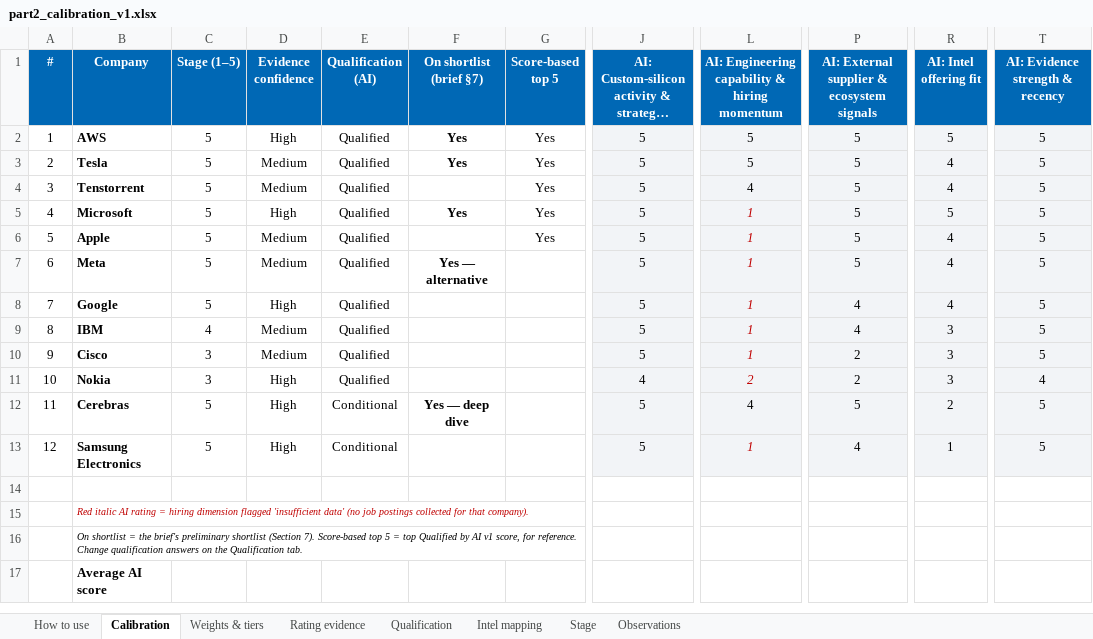
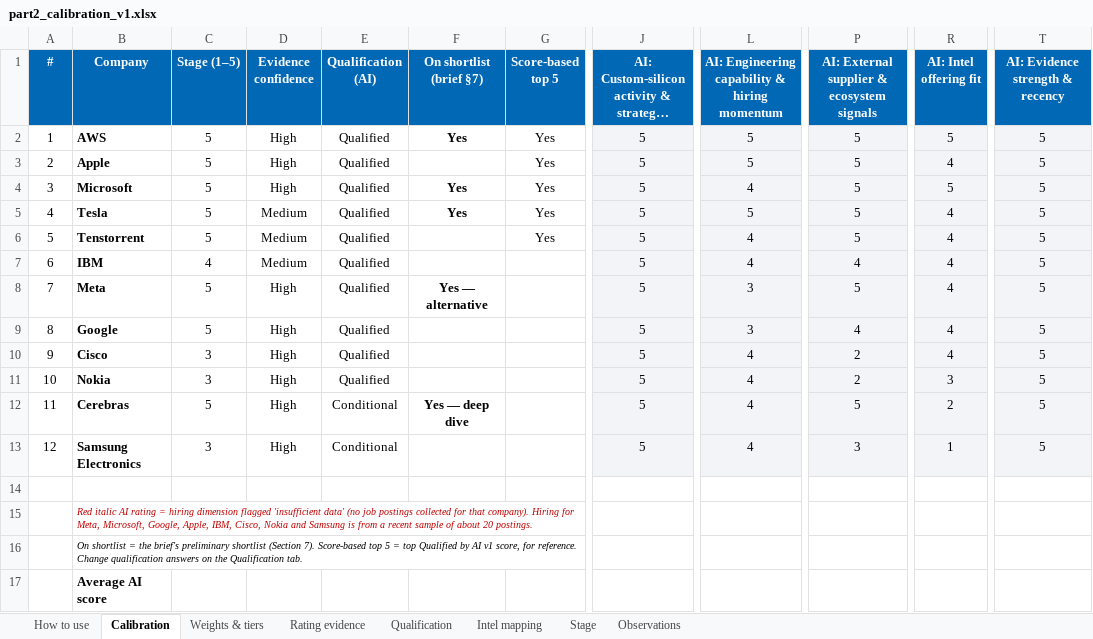
Before and after one commit to BridgeAI-Tech/Intel-s-chiplet-business, an Excel workbook: data/review/part2_calibration_v1.xlsx, sheet Calibration, drawn as a sheet; only a part is shown, gaps mark what is left out; long unchanged cells end in …; values as stored, in another font and other column widths than the file's, no borders; the diff names each change by its address in the sheet, - before the commit and + after, or states it on an @@ line.

```diff
--- a/data/review/part2_calibration_v1.xlsx (sheet Calibration)
+++ b/data/review/part2_calibration_v1.xlsx (sheet Calibration)
-B3 (Company): Tesla
+B3 (Company): Apple
-D3:D4 (Evidence confidence): Medium
+D3:D4 (Evidence confidence): High
-F3 (On shortlist (brief §7)): Yes
+F3 (On shortlist (brief §7)): (empty)
-B4 (Company): Tenstorrent
+B4 (Company): Microsoft
-F4 (On shortlist (brief §7)): (empty)
+F4 (On shortlist (brief §7)): Yes
-R4 (AI: Intel offering fit): 4
+R4 (AI: Intel offering fit): 5
-B5 (Company): Microsoft
+B5 (Company): Tesla
-D5 (Evidence confidence): High
+D5 (Evidence confidence): Medium
-L5: 1
+L5: 5
@@ L5:L11 italic: on → off, text colour: #C00000 → black @@
-R5 (AI: Intel offering fit): 5
+R5 (AI: Intel offering fit): 4
-B6 (Company): Apple
+B6 (Company): Tenstorrent
-L6:L7: 1
+L6:L7: 4
-B7 (Company): Meta
+B7 (Company): IBM
-C7 (Stage (1–5)): 5
+C7 (Stage (1–5)): 4
-F7 (On shortlist (brief §7)): Yes — alternative
+F7 (On shortlist (brief §7)): (empty)
-P7: 5
+P7: 4
-B8 (Company): Google
+B8 (Company): Meta
-F8 (On shortlist (brief §7)): (empty)
+F8 (On shortlist (brief §7)): Yes — alternative
-L8:L9: 1
+L8:L9: 3
-P8: 4
+P8: 5
-B9 (Company): IBM
+B9 (Company): Google
-C9 (Stage (1–5)): 4
+C9 (Stage (1–5)): 5
-D9:D10 (Evidence confidence): Medium
+D9:D10 (Evidence confidence): High
-R9:R10 (AI: Intel offering fit): 3
+R9:R10 (AI: Intel offering fit): 4
-L10: 1
+L10: 4
-J11: 4
+J11: 5
-L11: 2
+L11: 4
-T11 (AI: Evidence strength & recency): 4
+T11 (AI: Evidence strength & recency): 5
-C13 (Stage (1–5)): 5
+C13 (Stage (1–5)): 3
-L13: 1
+L13: 4
@@ L13 italic: on → off, text colour: #C00000 → black @@
-P13: 4
+P13: 3
-B15 (Company): …that company).
+B15 (Company): …that company). Hiring for Meta, Microsoft, Google, Apple, IBM, Cisco, Nokia and Samsung is from a recent sample of about 20 postings.
```
Also changed, not shown: sheet Rating evidence, sheet Intel mapping, sheet Qualification, sheet Stage, sheet Observations, 12 other files.
